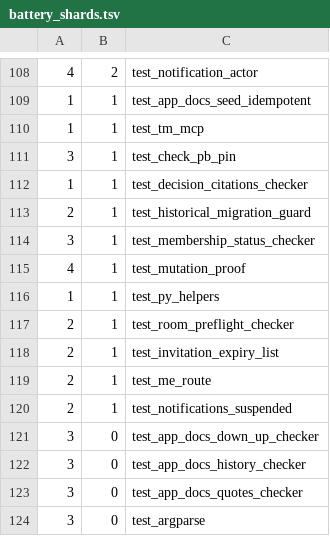
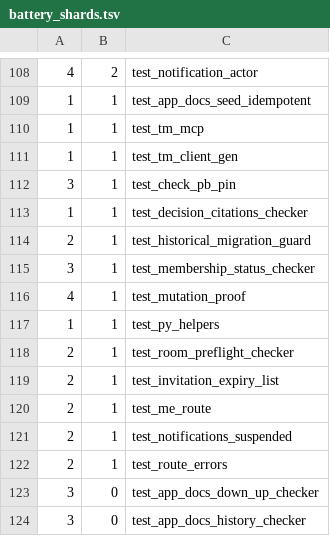
Before and after one commit to hsb3/task-manager-backend, a TSV file: scripts/battery_shards.tsv, drawn as a sheet; only a part is shown, gaps mark what is left out; the shorter side is filled out with more unchanged rows.

Commit message:
Route errors and query params in the registry; typed tm client, --set types, paging, pty login proof (40gz, vwds)
Registry entries for GET routes now carry the error statuses their
handlers return (each provoked live by tests/test_route_errors.ts, port
8195, and refused by the gate when a documented status has no live
recipe) and a query field that gen_openapi renders as query parameters;
the spec states once how a malformed JSON body is refused.

gen_tm_client emits an operation-keyed Paths table (path, query, body,
response per operation) and FIELD_TYPES from openapi.json; the verbs call
an operation-keyed request helper on it, so a renamed response field
turns both --check and tsc red (tests/test_tm_client_gen.ts). --set
coerces booleans and numbers from the schema types; search rows report
kind like list does; --page continues a list on a stable sort; usage
errors are checked before the config loads and worded for both the CLI
and the MCP layer, which no longer rewrites them; the unreachable-server
message names the URL without transport text; the README says bun
install. A TTY login is proven not to echo the key under script(1) on
macOS, with an in-suite RED self-check on a copy that skips raw mode;
the proof skips with a reason on Linux.

openapi.json, the tm client and decisions.md regenerated; no migration,
no collection change.

Kata: 40gz, vwds. Follow-ups: 7cns (trash prose says 404, route answers
403), 3nws (inspire 502 body shape), 0mb0 (static tie of thrown statuses
to documented ones, typed body pins, Linux pty proof).

```diff
--- a/scripts/battery_shards.tsv
+++ b/scripts/battery_shards.tsv
@@ -110,2 +110,3 @@
 1	1	test_tm_mcp
+1	1	test_tm_client_gen
 3	1	test_check_pb_pin
@@ -120,2 +121,3 @@
 2	1	test_notifications_suspended
+2	1	test_route_errors
 3	0	test_app_docs_down_up_checker
```
Also changed, not shown: 19 other files.
